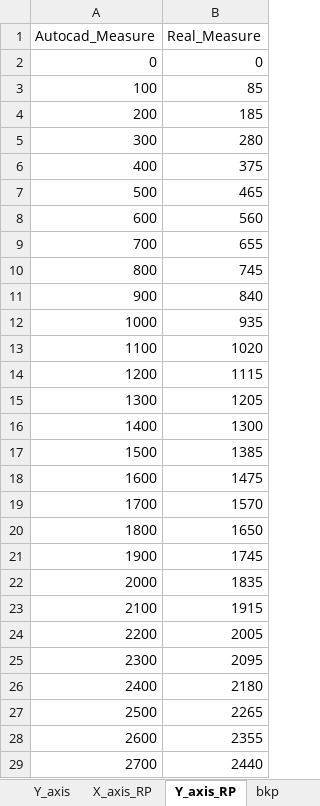
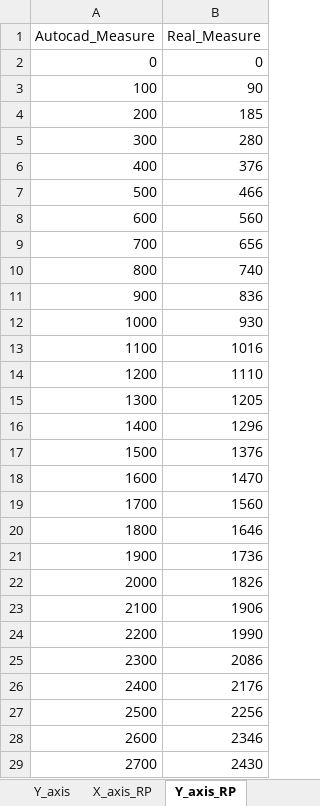
Before and after one commit to juanpa9951/RA_projects, an Excel workbook: Table_Calib.xlsx, sheet Y_axis_RP, drawn as a sheet; values as stored, in another font and other column widths than the file's, no borders; table styles not drawn; the diff names each change by its address in the sheet, - before the commit and + after, or states it on an @@ line.

```diff
--- a/Table_Calib.xlsx (sheet Y_axis_RP)
+++ b/Table_Calib.xlsx (sheet Y_axis_RP)
-B3 (Real_Measure): 85
+B3 (Real_Measure): 90
-B6 (Real_Measure): 375
+B6 (Real_Measure): 376
-B7 (Real_Measure): 465
+B7 (Real_Measure): 466
-B9 (Real_Measure): 655
+B9 (Real_Measure): 656
-B10 (Real_Measure): 745
+B10 (Real_Measure): 740
-B11 (Real_Measure): 840
+B11 (Real_Measure): 836
-B12 (Real_Measure): 935
+B12 (Real_Measure): 930
-B13 (Real_Measure): 1020
+B13 (Real_Measure): 1016
-B14 (Real_Measure): 1115
+B14 (Real_Measure): 1110
-B16 (Real_Measure): 1300
+B16 (Real_Measure): 1296
-B17 (Real_Measure): 1385
+B17 (Real_Measure): 1376
-B18 (Real_Measure): 1475
+B18 (Real_Measure): 1470
-B19 (Real_Measure): 1570
+B19 (Real_Measure): 1560
-B20 (Real_Measure): 1650
+B20 (Real_Measure): 1646
-B21 (Real_Measure): 1745
+B21 (Real_Measure): 1736
-B22 (Real_Measure): 1835
+B22 (Real_Measure): 1826
-B23 (Real_Measure): 1915
+B23 (Real_Measure): 1906
-B24 (Real_Measure): 2005
+B24 (Real_Measure): 1990
-B25 (Real_Measure): 2095
+B25 (Real_Measure): 2086
-B26 (Real_Measure): 2180
+B26 (Real_Measure): 2176
-B27 (Real_Measure): 2265
+B27 (Real_Measure): 2256
-B28 (Real_Measure): 2355
+B28 (Real_Measure): 2346
-B29 (Real_Measure): 2440
+B29 (Real_Measure): 2430
```
Also changed, not shown: other sheet tabs, 15 other files.
